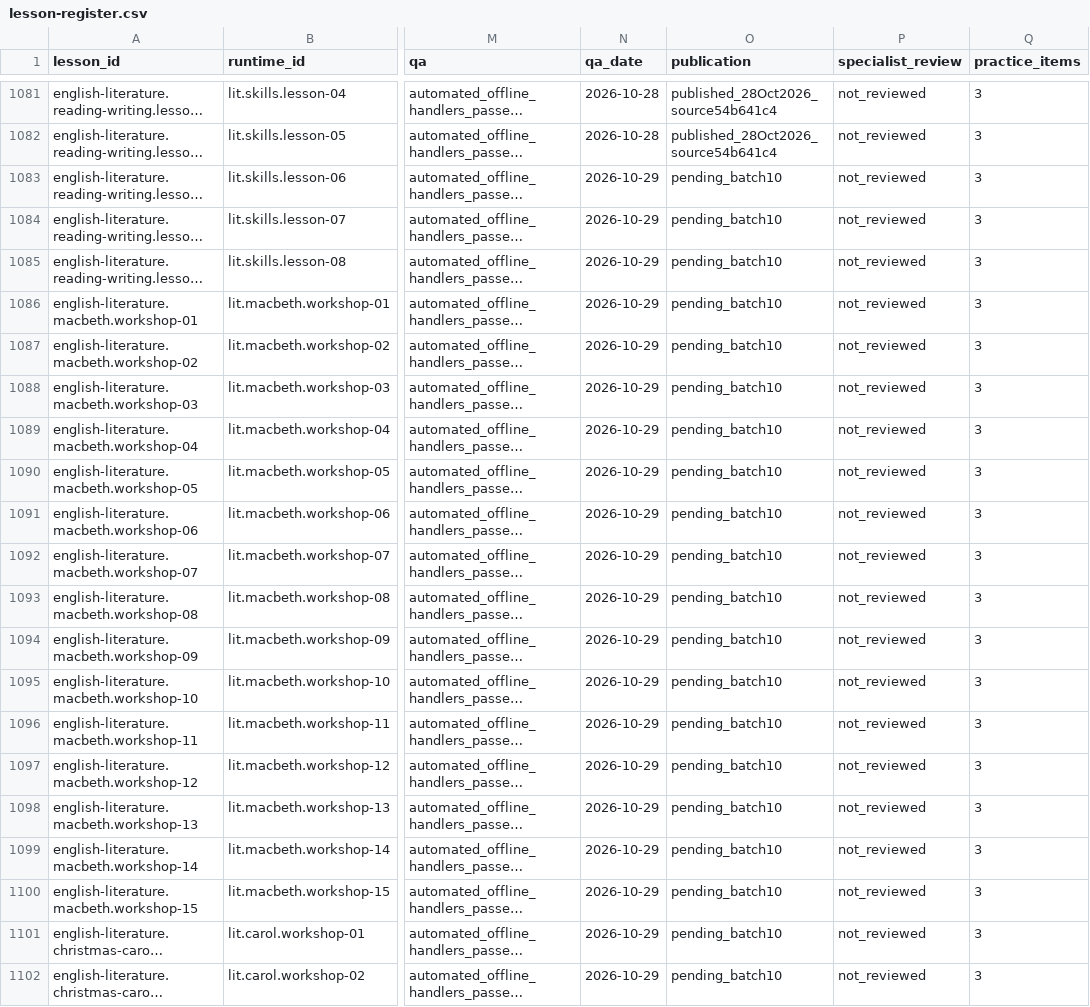
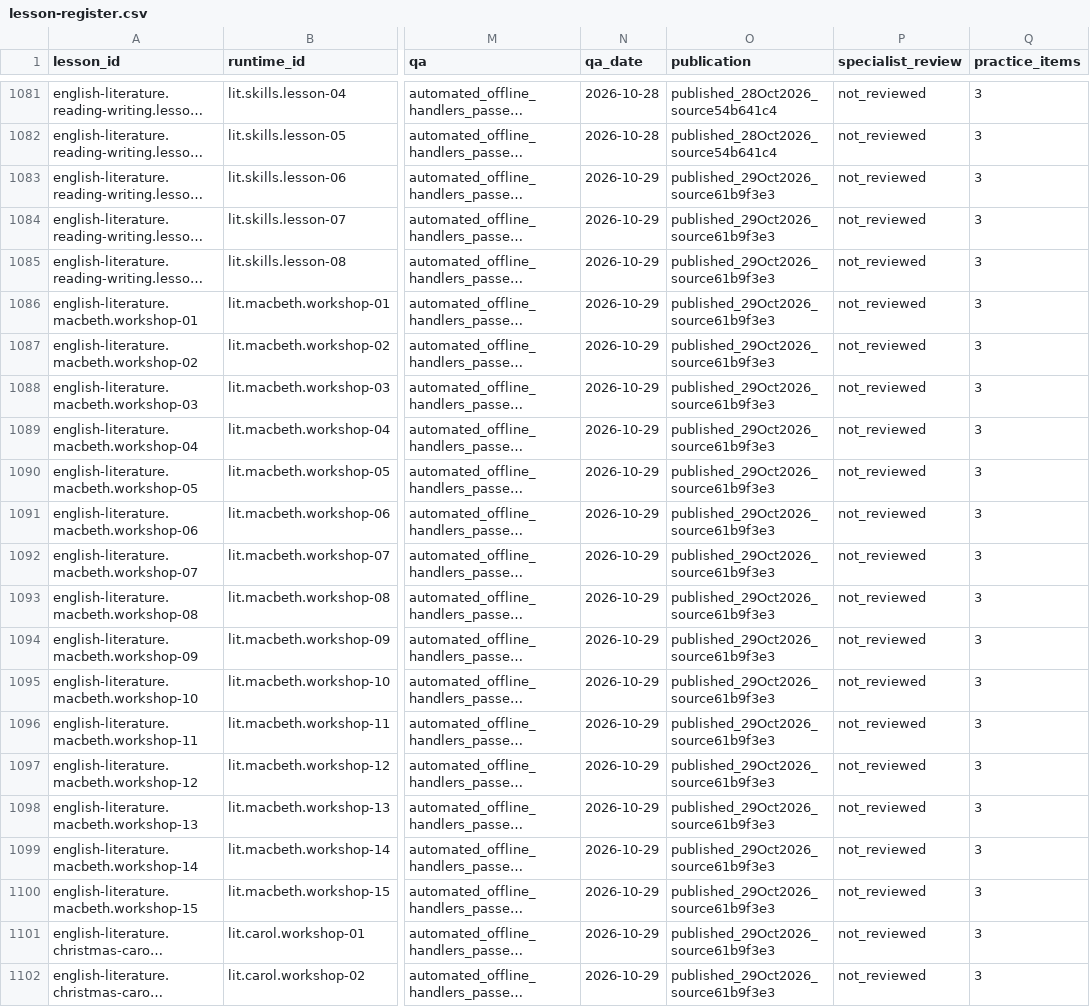
Before and after one commit to adamscourfield/crashcourse, a CSV file: curriculum/lesson-register.csv, drawn as a sheet; only a part is shown, gaps mark what is left out; long unchanged cells end in …; the diff names each change by its address in the sheet, - before the commit and + after, or states it on an @@ line.

Commit message:
Record published Literature workshop batch

```diff
--- a/curriculum/lesson-register.csv
+++ b/curriculum/lesson-register.csv
-O1083:O1102 (publication): pending_batch10
+O1083:O1102 (publication): published_29Oct2026_source61b9f3e3
```
Also changed, not shown: curriculum/topic-register.csv, 3 other files.
